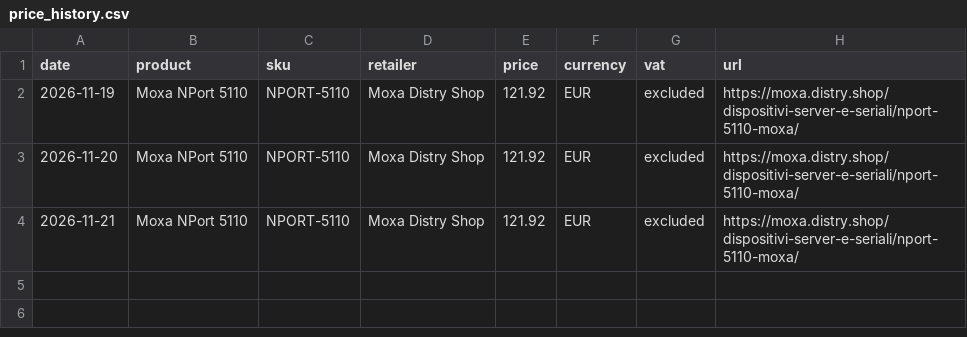
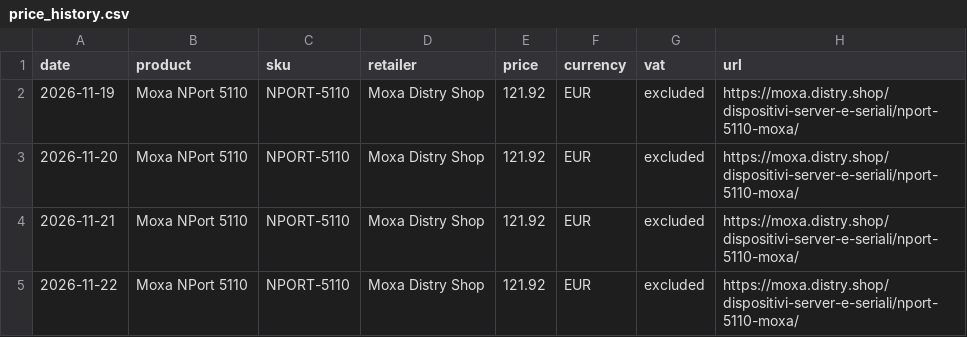
Before and after one commit to gabbibuilds/moxa-price-tracker, a CSV file: price_history.csv, drawn as a sheet; the diff names each change by its address in the sheet, - before the commit and + after, or states it on an @@ line.

```diff
--- a/price_history.csv
+++ b/price_history.csv
+row 5: 2026-11-22 | Moxa NPort 5110 | NPORT-5110 | Moxa Distry Shop | 121.92 | EUR | excluded | https://moxa.distry.shop/dispositivi-server-e-seriali/nport-5110-moxa/
```
